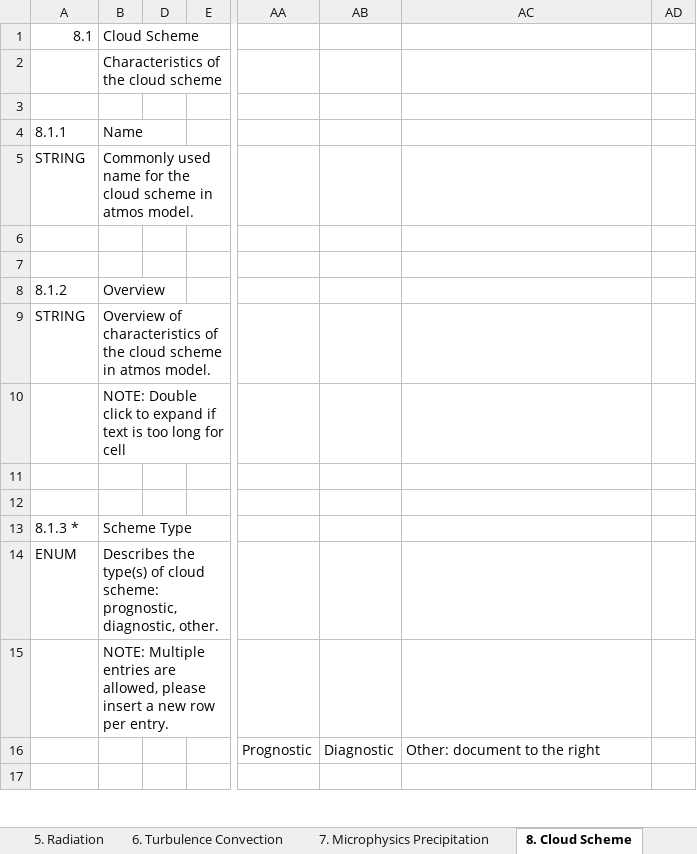
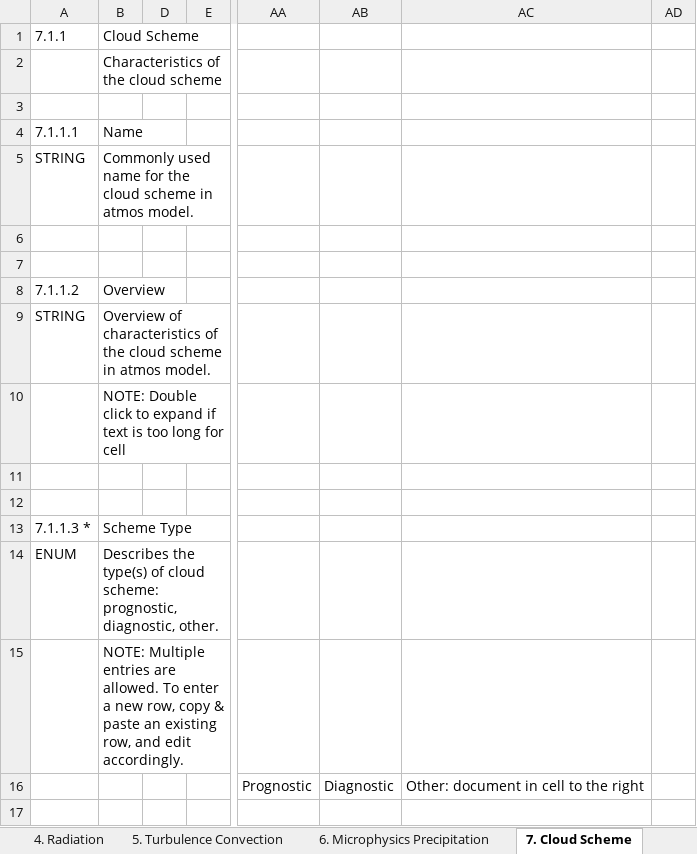
Before and after one commit to ES-DOC-INSTITUTIONAL/cas, an Excel workbook: cmip6/models/fgoals-f3-h/cmip6_cas_fgoals-f3-h_atmos.xlsx, sheet 7. Cloud Scheme, drawn as a sheet; only a part is shown, gaps mark what is left out; values as stored, in another font and other column widths than the file's, no cell formats; the diff covers the shown part only; the diff names each change by its address in the sheet, - before the commit and + after, or states it on an @@ line.

```diff
--- a/cmip6/models/fgoals-f3-h/cmip6_cas_fgoals-f3-h_atmos.xlsx (sheet 7. Cloud Scheme)
+++ b/cmip6/models/fgoals-f3-h/cmip6_cas_fgoals-f3-h_atmos.xlsx (sheet 7. Cloud Scheme)
-sheet tab: 5. Radiation
+sheet tab: 4. Radiation
-sheet tab: 6. Turbulence Convection
+sheet tab: 5. Turbulence Convection
-sheet tab: 7. Microphysics Precipitation
+sheet tab: 6. Microphysics Precipitation
-sheet tab: 8. Cloud Scheme
+sheet tab: 7. Cloud Scheme
-A1: 8.1
+A1: 7.1.1
-A4 (7.1.1): 8.1.1
+A4 (7.1.1): 7.1.1.1
-A8 (7.1.1): 8.1.2
+A8 (7.1.1): 7.1.1.2
-A13 (7.1.1): 8.1.3 *
+A13 (7.1.1): 7.1.1.3 *
-B15 (Cloud Scheme): …entries are allowed, please insert a new row per entry.
+B15 (Cloud Scheme): …entries are allowed. To enter a new row, copy & paste an existing row, and edit accordingly.
-AC16: Other: document to the right
+AC16: Other: document in cell to the right
```
Also changed, not shown: 2 added rows, 14 removed rows, 1 moved row and 23 edited cells elsewhere in this sheet, sheet 4. Radiation, sheet 3. Dynamical Core, sheet 5. Turbulence Convection, sheet 8. Observation Simulation, sheet 1. Key Properties, sheet 10. Natural Forcing, 5 more sheets, other sheet tabs, cell formats, hidden cells, cmip6/models/cas-esm1-0/cmip6_cas_cas-esm1-0_aerosol.xlsx, cmip6/models/cas-esm1-0/cmip6_cas_cas-esm1-0_atmos.xlsx, 49 other files.
